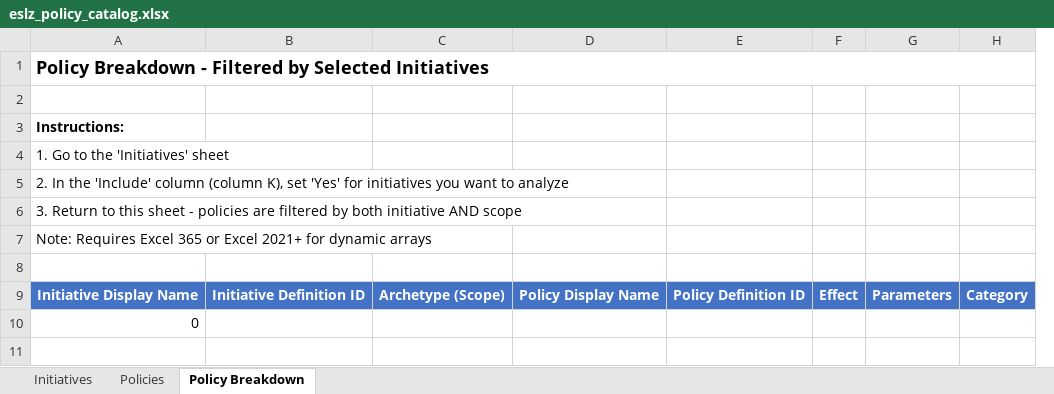
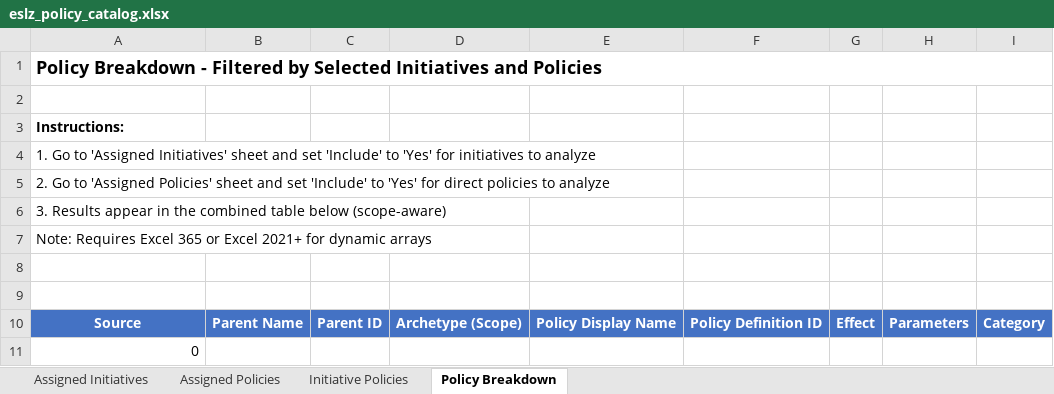
Before and after one commit to jacki2ya/eslz-policy-extractor, an Excel workbook: eslz_policy_catalog.xlsx, sheet Policy Breakdown, drawn as a sheet; values as stored, in another font and other column widths than the file's, no borders; removed rows and columns are numbered as before the commit, all else as after; the diff names each change by its address in the sheet, - before the commit and + after, or states it on an @@ line.

Commit message:
Split out policy assignments from Initiatives

```diff
--- a/eslz_policy_catalog.xlsx (sheet Policy Breakdown)
+++ b/eslz_policy_catalog.xlsx (sheet Policy Breakdown)
-sheet tab: Initiatives
+sheet tab: Assigned Initiatives
-sheet tab: Policies
+sheet tab: Assigned Policies
+sheet tab: Initiative Policies
-column B, row 9: Initiative Definition ID
+column B, row 10: Parent Name
+column C, row 10: Parent ID
-A1: …Selected Initiatives
+A1: …Selected Initiatives and Policies
-A4: …Go to the 'Initiatives' sheet
+A4: …Go to 'Assigned Initiatives' sheet and set 'Include' to 'Yes' for initiatives to analyze
-A5: 2. In the 'Include' column (column K), set 'Yes' for initiatives you want to analyze
+A5: 2. Go to 'Assigned Policies' sheet and set 'Include' to 'Yes' for direct policies to analyze
-A6: 3. Return to this sheet - policies are filtered by both initiative AND scope
+A6: 3. Results appear in the combined table below (scope-aware)
+row 9: (empty)
-A10: Initiative Display Name
+A10: Source
```
Also changed, not shown: sheet Assigned Policies, sheet Assigned Initiatives, formulas that keep their value, 2 other files.
